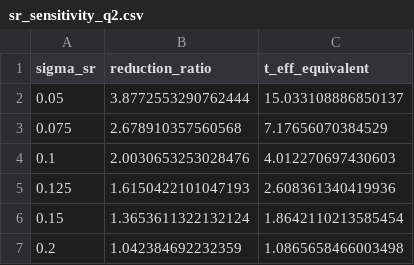
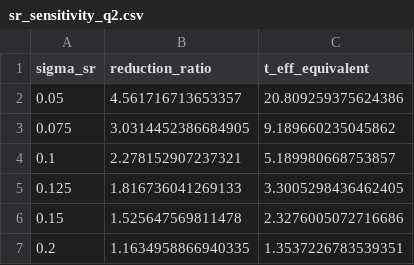
Before and after one commit to ArturSepp/OptimalPortfolios, a CSV file: papers/matf_cma_jpm_2026/paper/figures/sr_sensitivity_q2.csv, drawn as a sheet.

```diff
--- a/papers/matf_cma_jpm_2026/paper/figures/sr_sensitivity_q2.csv
+++ b/papers/matf_cma_jpm_2026/paper/figures/sr_sensitivity_q2.csv
@@ -1,7 +1,7 @@
 sigma_sr,reduction_ratio,t_eff_equivalent
-0.05,3.8772553290762444,15.033108886850137
-0.075,2.678910357560568,7.17656070384529
-0.1,2.0030653253028476,4.012270697430603
-0.125,1.6150422101047193,2.608361340419936
-0.15,1.3653611322132124,1.8642110213585454
-0.2,1.042384692232359,1.0865658466003498
+0.05,4.561716713653357,20.809259375624386
+0.075,3.0314452386684905,9.189660235045862
+0.1,2.278152907237321,5.189980668753857
+0.125,1.816736041269133,3.3005298436462405
+0.15,1.525647569811478,2.3276005072716686
+0.2,1.1634958866940335,1.3537226783539351
```
Also changed, not shown: papers/matf_cma_jpm_2026/paper/figures/bootstrap_residuals_q2.csv, papers/matf_cma_jpm_2026/replication/figures/factor_empirical_sr.csv, 44 other files.
